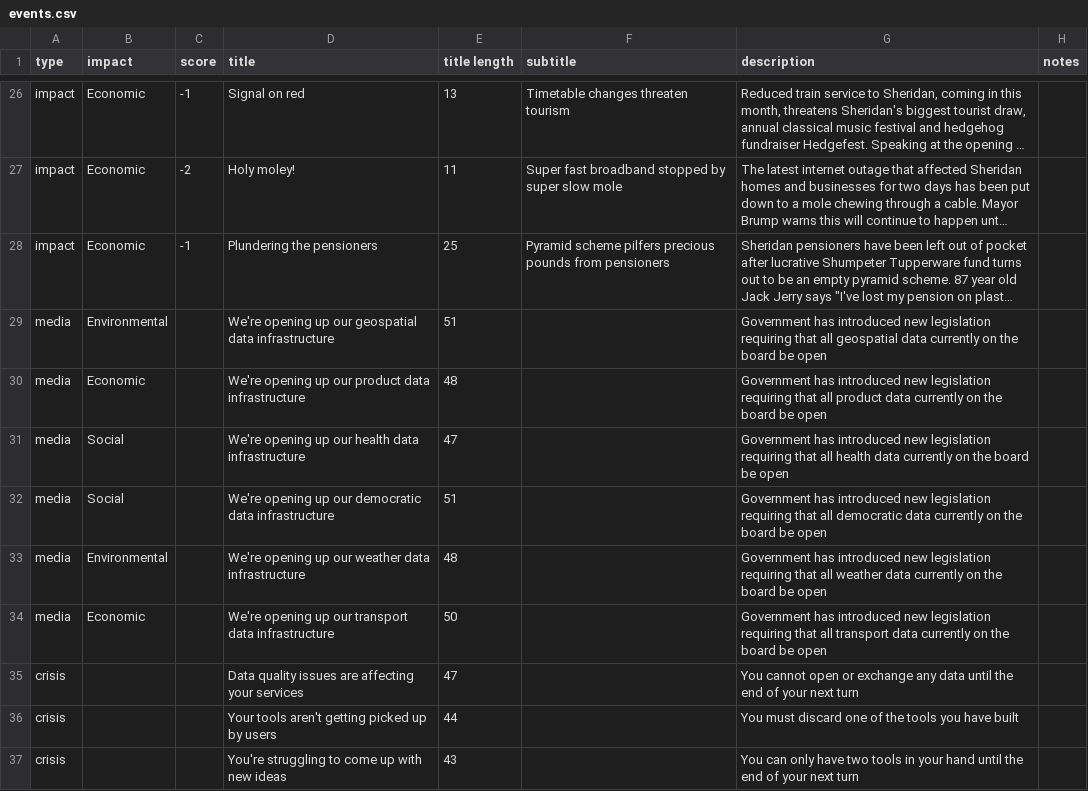
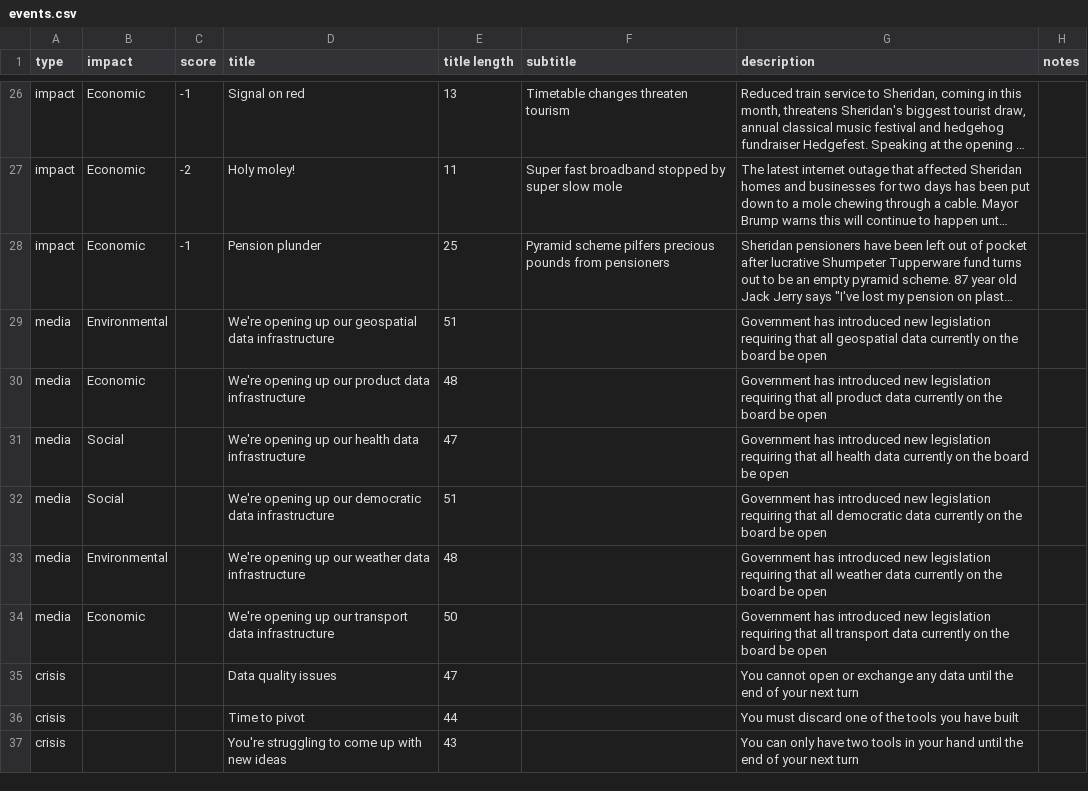
Before and after one commit to opendataboardgame/game, a CSV file: events/events.csv, drawn as a sheet; only a part is shown, gaps mark what is left out; long unchanged cells end in …; the diff names each change by its address in the sheet, - before the commit and + after, or states it on an @@ line.

```diff
--- a/events/events.csv
+++ b/events/events.csv
-D28 (title): Plundering the pensioners
+D28 (title): Pension plunder
-D35 (title): Data quality issues are affecting your services
+D35 (title): Data quality issues
-D36 (title): Your tools aren't getting picked up by users
+D36 (title): Time to pivot
```
Also changed, not shown: 3 other files.
